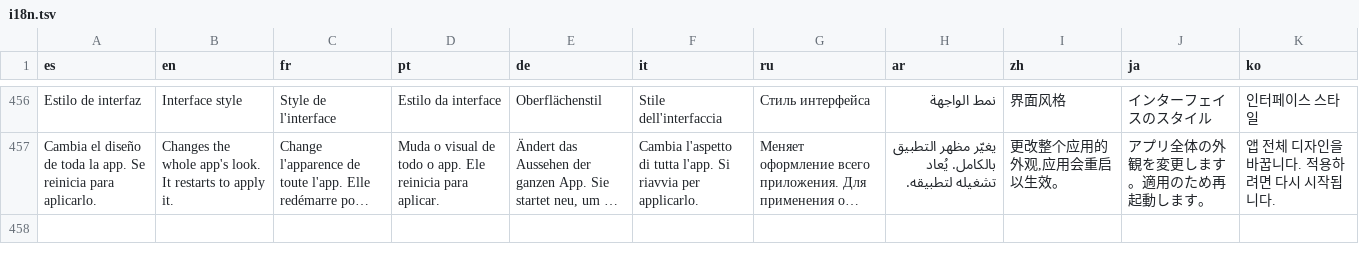
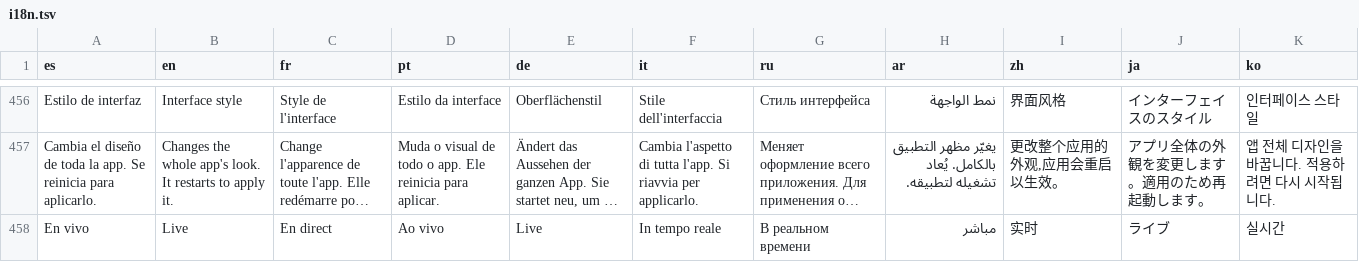
Before and after one commit to kevxngg/monitor-root, a TSV file: app/src/main/assets/i18n.tsv, drawn as a sheet; only a part is shown, gaps mark what is left out; long unchanged cells end in …; the diff names each change by its address in the sheet, - before the commit and + after, or states it on an @@ line.

Commit message:
macOS: bordes redondeados, sin circulos, grafica curva suave y muestreo en vivo

```diff
--- a/app/src/main/assets/i18n.tsv
+++ b/app/src/main/assets/i18n.tsv
+row 458: En vivo | Live | En direct | Ao vivo | Live | In tempo reale | В реальном времени | مباشر | 实时 | ライブ | 실시간
```
Also changed, not shown: 5 other files.
